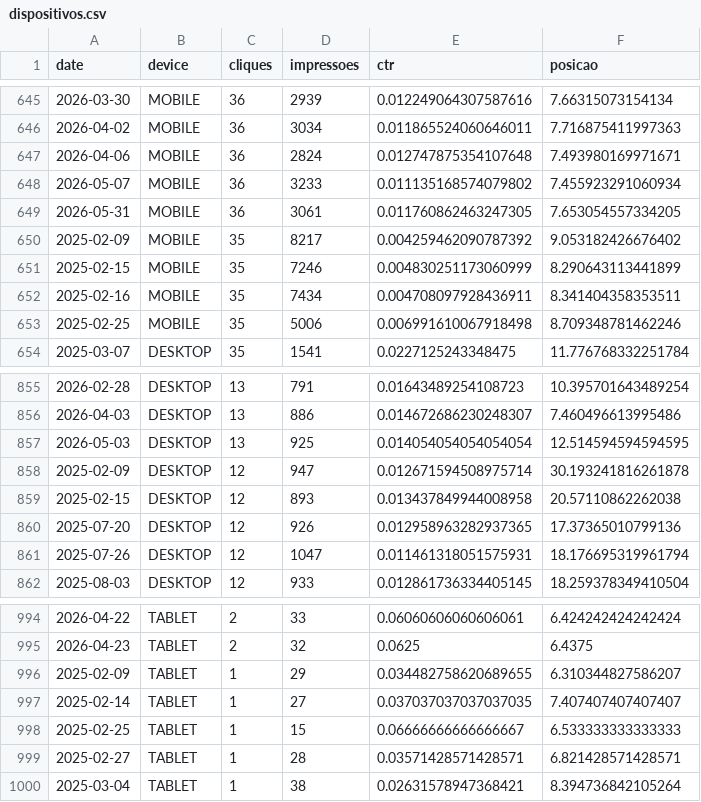
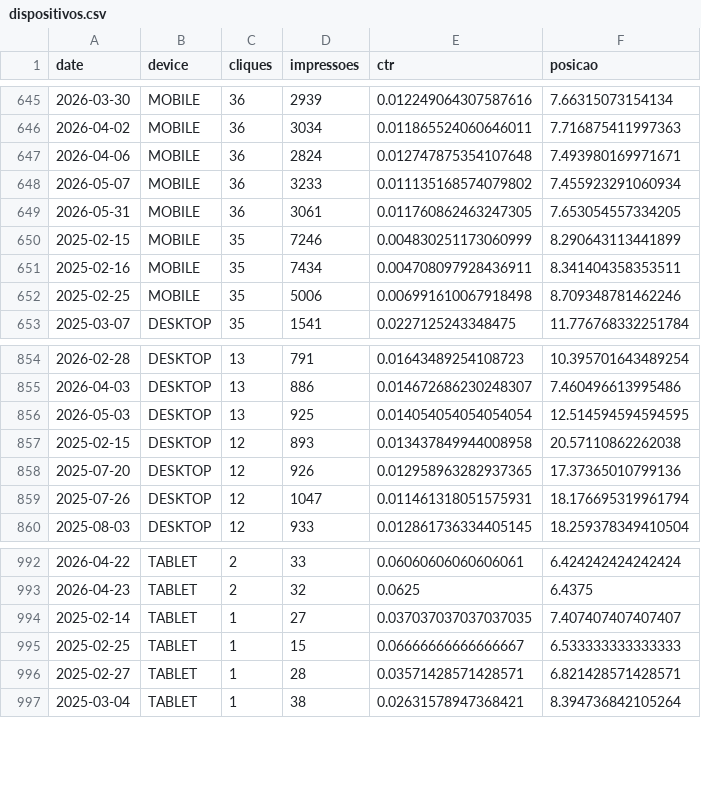
Before and after one commit to carlosgravi/dashboard-media-monitoring, a CSV file: Dados/Search_Console/dispositivos.csv, drawn as a sheet; only a part is shown, gaps mark what is left out.

```diff
--- a/Dados/Search_Console/dispositivos.csv
+++ b/Dados/Search_Console/dispositivos.csv
@@ -649,3 +649,2 @@
 2026-05-31,MOBILE,36,3061,0.011760862463247305,7.653054557334205
-2025-02-09,MOBILE,35,8217,0.004259462090787392,9.053182426676402
 2025-02-15,MOBILE,35,7246,0.004830251173060999,8.290643113441899
@@ -857,3 +856,2 @@
 2026-05-03,DESKTOP,13,925,0.014054054054054054,12.514594594594595
-2025-02-09,DESKTOP,12,947,0.012671594508975714,30.193241816261878
 2025-02-15,DESKTOP,12,893,0.013437849944008958,20.57110862262038
@@ -995,3 +993,2 @@
 2026-04-23,TABLET,2,32,0.0625,6.4375
-2025-02-09,TABLET,1,29,0.034482758620689655,6.310344827586207
 2025-02-14,TABLET,1,27,0.037037037037037035,7.407407407407407
```
Also changed, not shown: Dados/GA4/dispositivos.csv, Dados/Google_Ads/alcance_frequencia.csv, 45 other files.
